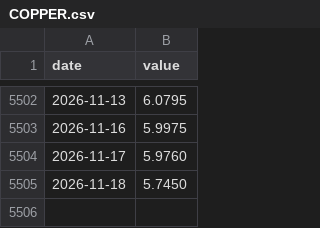
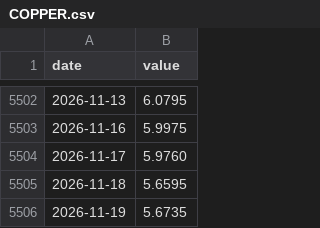
Before and after one commit to mirorichard-boop/credit-monitor, a CSV file: data/liquidity/raw/COPPER.csv, drawn as a sheet; only a part is shown, gaps mark what is left out.

```diff
--- a/data/liquidity/raw/COPPER.csv
+++ b/data/liquidity/raw/COPPER.csv
@@ -5504,2 +5504,3 @@ date,value
 2026-11-17,5.9760
-2026-11-18,5.7450
+2026-11-18,5.6595
+2026-11-19,5.6735
```
Also changed, not shown: data/liquidity/raw/CBBTCUSD.csv, data/liquidity/raw/GOLD.csv, 29 other files.
